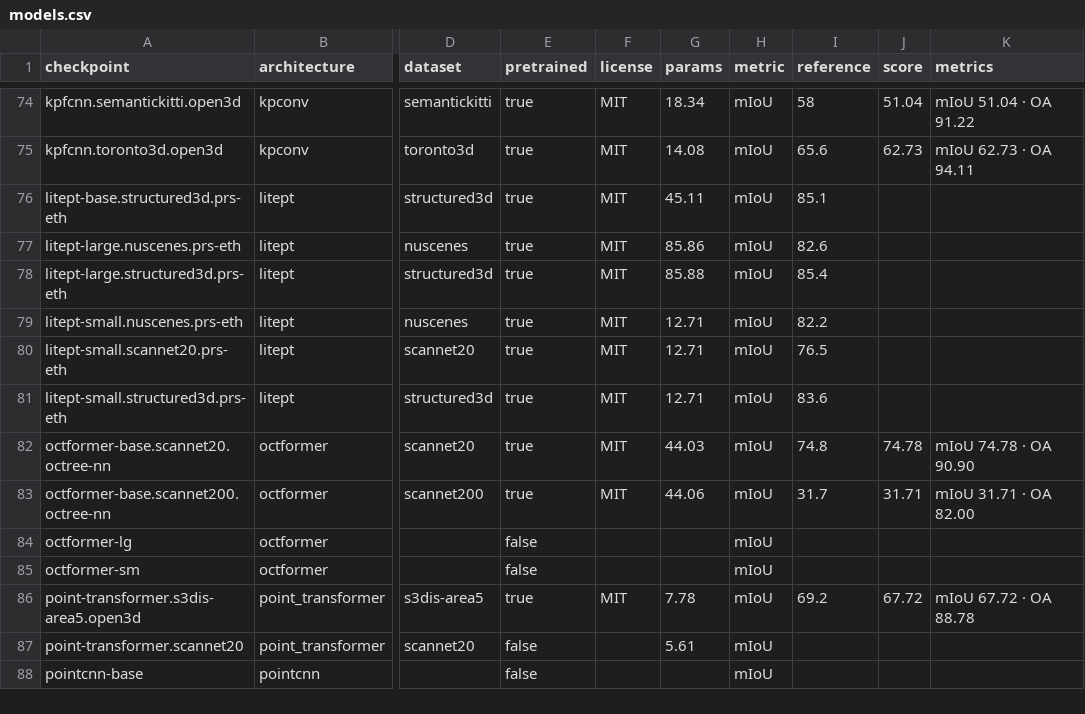
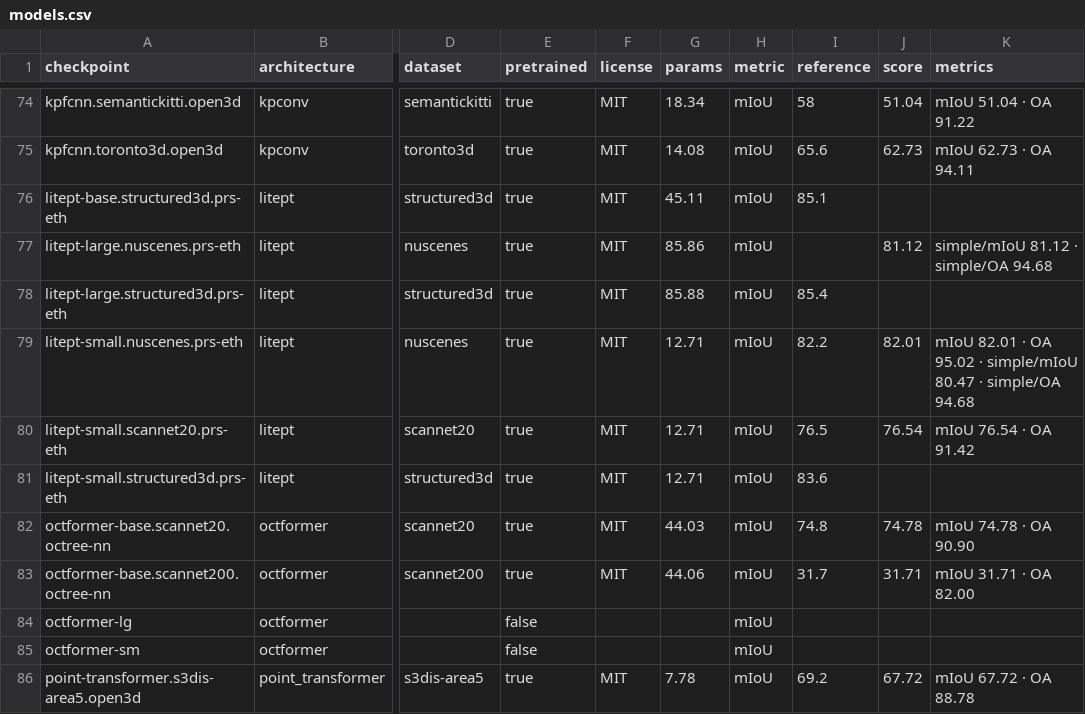
Before and after one commit to arthurdjn/pytorch-pointcloud, a CSV file: docs/data/models.csv, drawn as a sheet; only a part is shown, gaps mark what is left out; the shorter side is filled out with more unchanged rows; the diff names each change by its address in the sheet, - before the commit and + after, or states it on an @@ line.

Commit message:
feat: record the measured litept benchmark scores

```diff
--- a/docs/data/models.csv
+++ b/docs/data/models.csv
-I77 (reference): 82.6
+I77 (reference): (empty)
-J77 (score): (empty)
+J77 (score): 81.12
-K77 (metrics): (empty)
+K77 (metrics): simple/mIoU 81.12 · simple/OA 94.68
-J79 (score): (empty)
+J79 (score): 82.01
-K79 (metrics): (empty)
+K79 (metrics): mIoU 82.01 · OA 95.02 · simple/mIoU 80.47 · simple/OA 94.68
-J80 (score): (empty)
+J80 (score): 76.54
-K80 (metrics): (empty)
+K80 (metrics): mIoU 76.54 · OA 91.42
```
Also changed, not shown: 2 other files.
